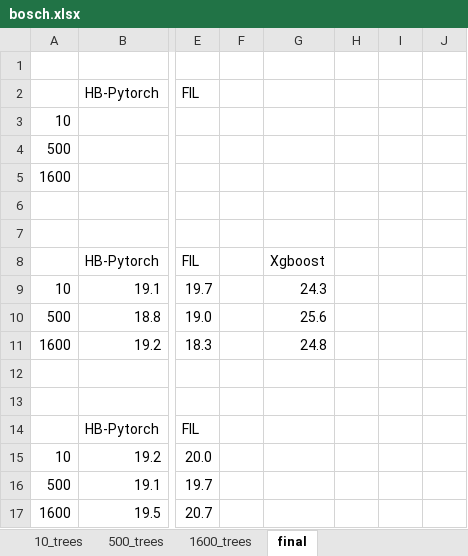
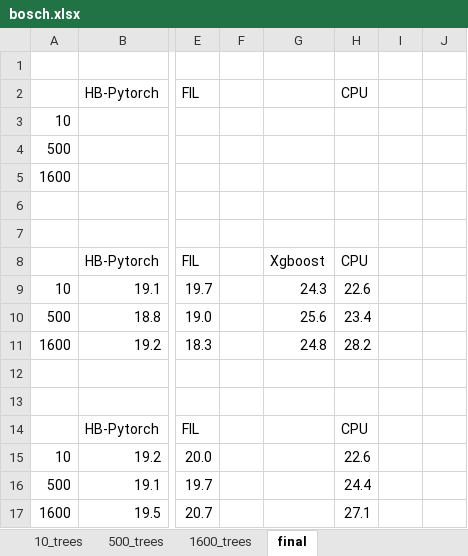
Before and after one commit to asu-cactus/netsdb, an Excel workbook: model-inference/decisionTree/experiments/gpu_results/bosch/bosch.xlsx, sheet final, drawn as a sheet; only a part is shown, gaps mark what is left out; values as stored, in another font and other column widths than the file's, no borders; charts and pictures not drawn; the diff names each change by its address in the sheet, - before the commit and + after, or states it on an @@ line.

```diff
--- a/model-inference/decisionTree/experiments/gpu_results/bosch/bosch.xlsx (sheet final)
+++ b/model-inference/decisionTree/experiments/gpu_results/bosch/bosch.xlsx (sheet final)
-H2: (empty)
+H2: CPU
-H8: (empty)
+H8: CPU
-H9: (empty)
+H9: 22.6
-H10: (empty)
+H10: 23.4
-H11: (empty)
+H11: 28.2
-H14: (empty)
+H14: CPU
-H15: (empty)
+H15: 22.6
-H16: (empty)
+H16: 24.4
-H17: (empty)
+H17: 27.1
```
Also changed, not shown: charts or pictures, model-inference/decisionTree/experiments/gpu_results/airline_classification/airline.xlsx, model-inference/decisionTree/experiments/gpu_results/epsilon/epsilon.xlsx, 3 other files.
